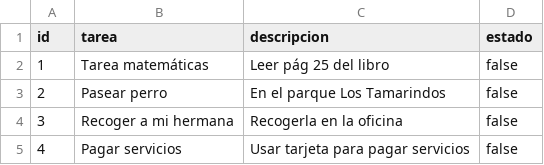
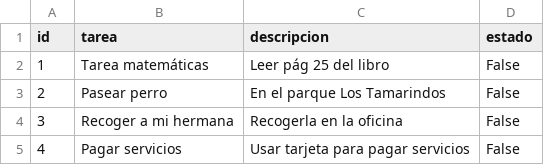
Before and after one commit to gutierrezgsebastian/todo-app, a CSV file: backend/data/tareas.csv, drawn as a sheet.

Commit message:
feature: creating subcomponents with anchor on get data

```diff
--- a/backend/data/tareas.csv
+++ b/backend/data/tareas.csv
@@ -1,5 +1,5 @@
 id,tarea,descripcion,estado
-1,Tarea matemáticas,Leer pág 25 del libro,false
-2,Pasear perro,En el parque Los Tamarindos,false
-3,Recoger a mi hermana,Recogerla en la oficina,false
-4,Pagar servicios,Usar tarjeta para pagar servicios,false
+1,Tarea matemáticas,Leer pág 25 del libro,False
+2,Pasear perro,En el parque Los Tamarindos,False
+3,Recoger a mi hermana,Recogerla en la oficina,False
+4,Pagar servicios,Usar tarjeta para pagar servicios,False
```
Also changed, not shown: 6 other files.
